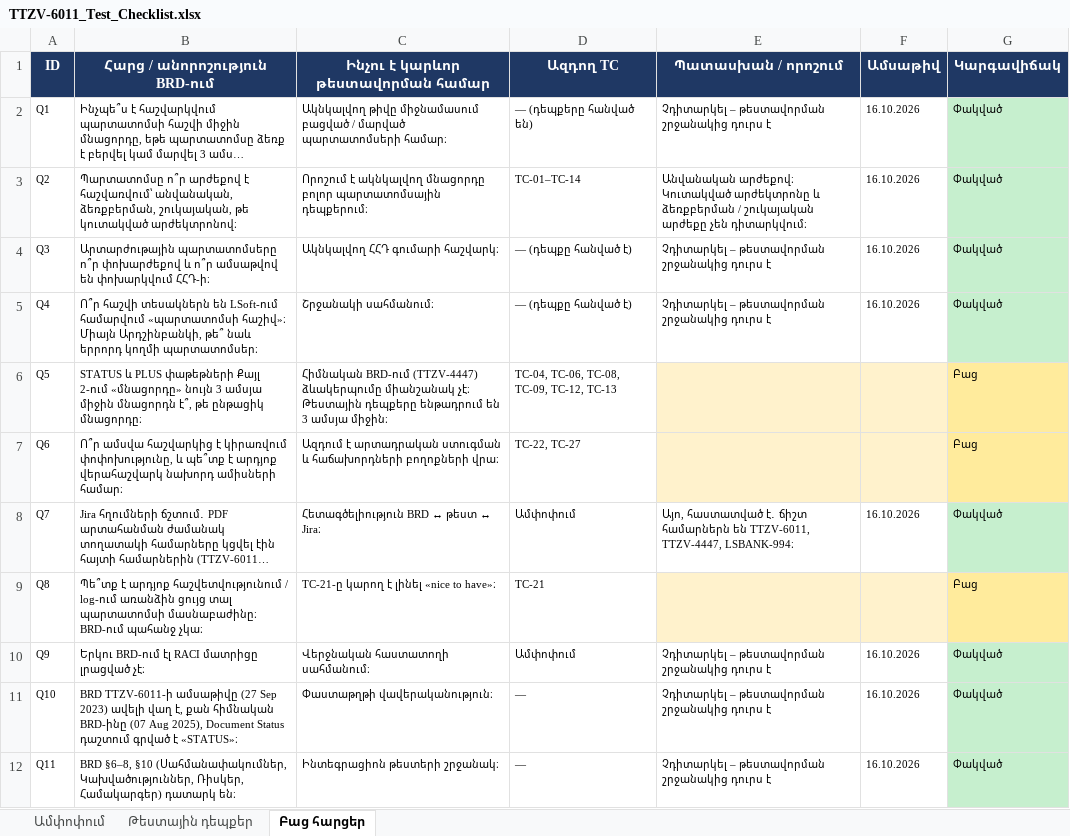
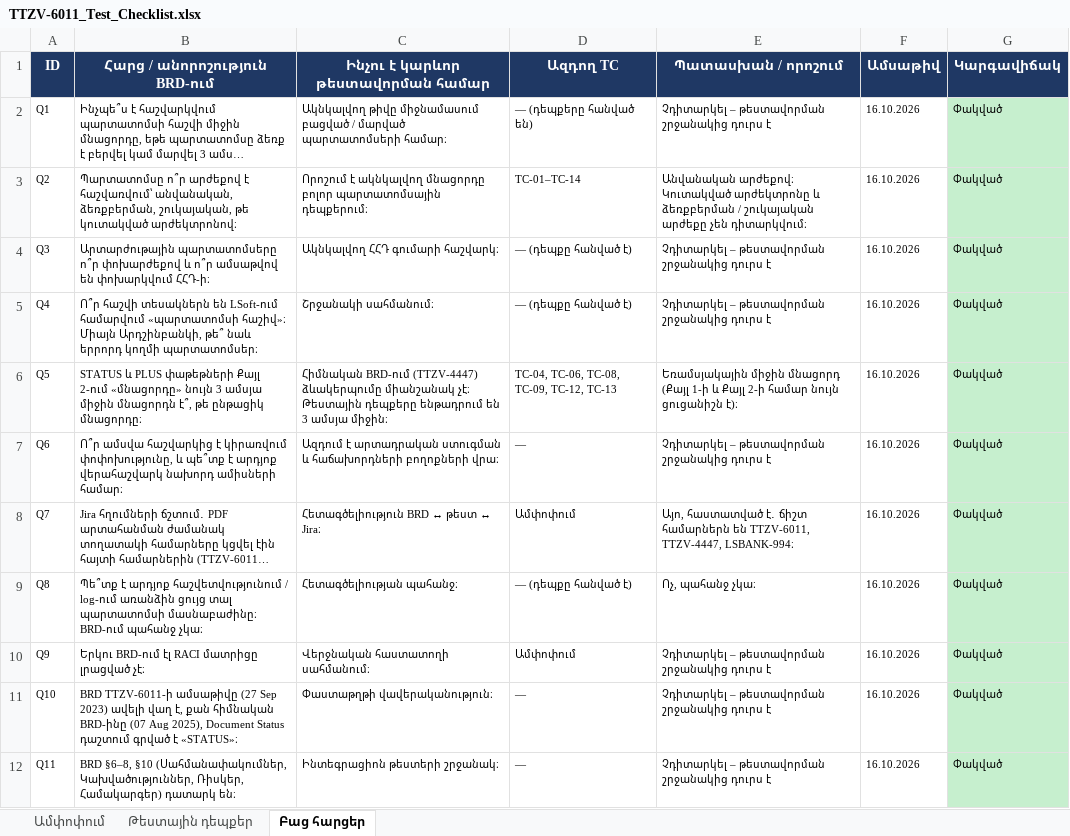
Before and after one commit to revik555-cmd/RV, an Excel workbook: TTZV-6011_Test_Checklist.xlsx, sheet Բաց հարցեր, drawn as a sheet; long unchanged cells end in …; values as stored, in another font and other column widths than the file's, no borders; the diff names each change by its address in the sheet, - before the commit and + after, or states it on an @@ line.

```diff
--- a/TTZV-6011_Test_Checklist.xlsx (sheet Բաց հարցեր)
+++ b/TTZV-6011_Test_Checklist.xlsx (sheet Բաց հարցեր)
-E6 (Պատասխան / որոշում): (empty)
+E6 (Պատասխան / որոշում): Եռամսյակային միջին մնացորդ (Քայլ 1-ի և Քայլ 2-ի համար նույն ցուցանիշն է)։
-E6:F7 fill: #FFF2CC
+E6:F7 fill: none
-F6:F7 (Ամսաթիվ): (empty)
+F6:F7 (Ամսաթիվ): 16.10.2026
-G6:G7 (Կարգավիճակ): Բաց
+G6:G7 (Կարգավիճակ): Փակված
-G6:G7 fill: #FFEB9C
+G6:G7 fill: #C6EFCE
-D7 (Ազդող TC): TC-22, TC-27
+D7 (Ազդող TC): —
-E7 (Պատասխան / որոշում): (empty)
+E7 (Պատասխան / որոշում): Չդիտարկել – թեստավորման շրջանակից դուրս է
-C9 (Ինչու է կարևոր թեստավորման համար): TC-21-ը կարող է լինել «nice to have»։
+C9 (Ինչու է կարևոր թեստավորման համար): Հետագծելիության պահանջ։
-D9 (Ազդող TC): TC-21
+D9 (Ազդող TC): — (դեպքը հանված է)
-E9 (Պատասխան / որոշում): (empty)
+E9 (Պատասխան / որոշում): Ոչ, պահանջ չկա։
-E9:F9 fill: #FFF2CC
+E9:F9 fill: none
-F9 (Ամսաթիվ): (empty)
+F9 (Ամսաթիվ): 16.10.2026
-G9 (Կարգավիճակ): Բաց
+G9 (Կարգավիճակ): Փակված
-G9 fill: #FFEB9C
+G9 fill: #C6EFCE
```
Also changed, not shown: sheet Թեստային դեպքեր, sheet Ամփոփում, formulas that keep their value.
